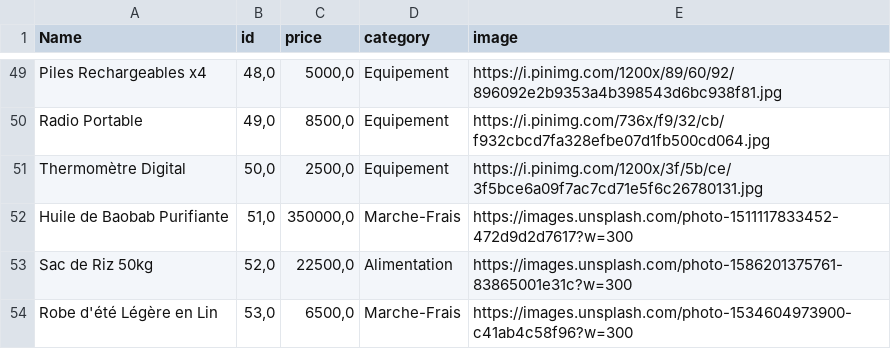
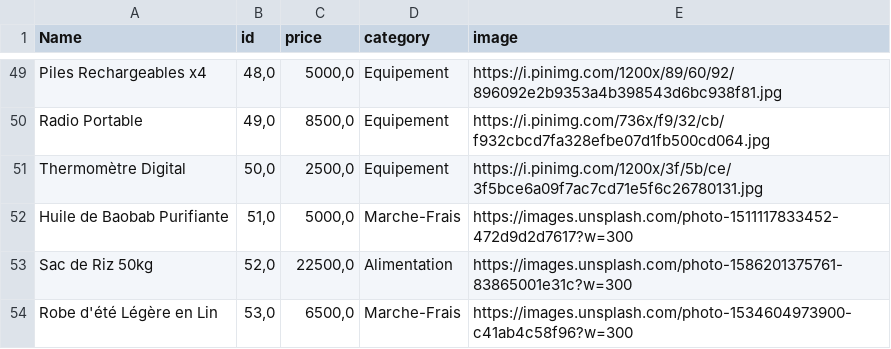
Before and after one commit to Mamadou-shop/Doux-Doux-Backend-, a CSV file: produits.csv, drawn as a sheet; only a part is shown, gaps mark what is left out.

Commit message:
Update produits.csv

```diff
--- a/produits.csv
+++ b/produits.csv
@@ -51,3 +51,3 @@ Radio Portable,"49,0","8500,0",Equipement,https://i.pinimg.com/736x/f9/32/cb/f93
 Thermomètre Digital,"50,0","2500,0",Equipement,https://i.pinimg.com/1200x/3f/5b/ce/3f5bce6a09f7ac7cd71e5f6c26780131.jpg
-Huile de Baobab Purifiante,"51,0","350000,0",Marche-Frais,https://images.unsplash.com/photo-1511117833452-472d9d2d7617?w=300
+Huile de Baobab Purifiante,"51,0","5000,0",Marche-Frais,https://images.unsplash.com/photo-1511117833452-472d9d2d7617?w=300
 Sac de Riz 50kg,"52,0","22500,0",Alimentation,https://images.unsplash.com/photo-1586201375761-83865001e31c?w=300
```
